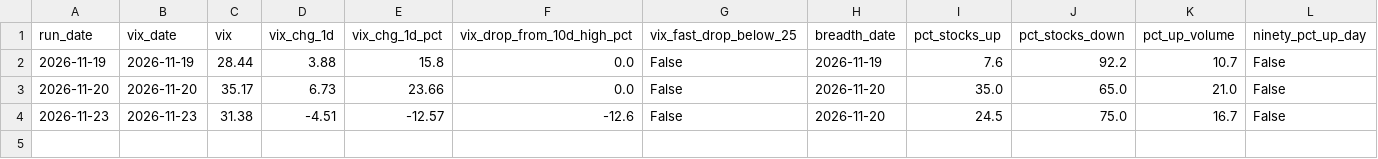
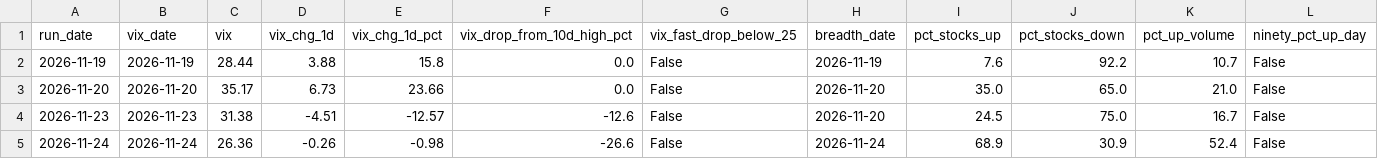
Before and after one commit to alexecrane-ai/market-bottom-daily-read, a CSV file: history.csv, drawn as a sheet; only a part is shown; rows hold the shown columns only; the diff names each change by its address in the sheet, - before the commit and + after, or states it on an @@ line.

```diff
--- a/history.csv
+++ b/history.csv
+row 5: 2026-11-24 | 2026-11-24 | 26.36 | -0.26 | -0.98 | -26.6 | False | 2026-11-24 | 68.9 | 30.9 | 52.4 | False
```
Also changed, not shown: 2 other files.
